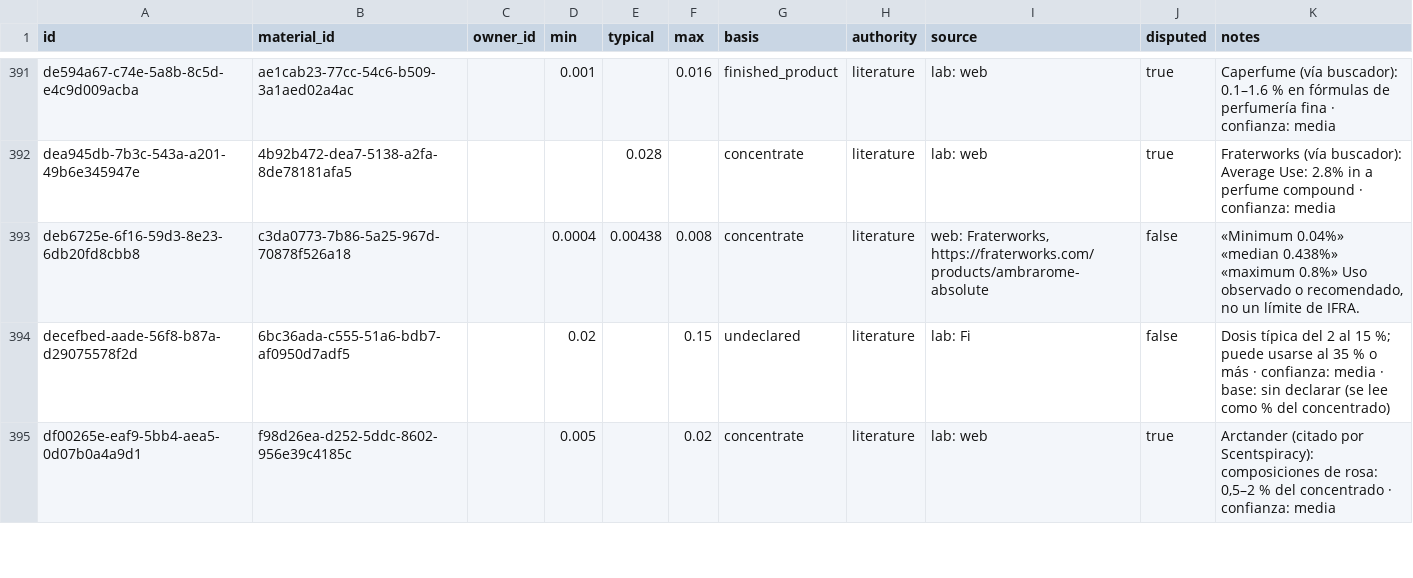
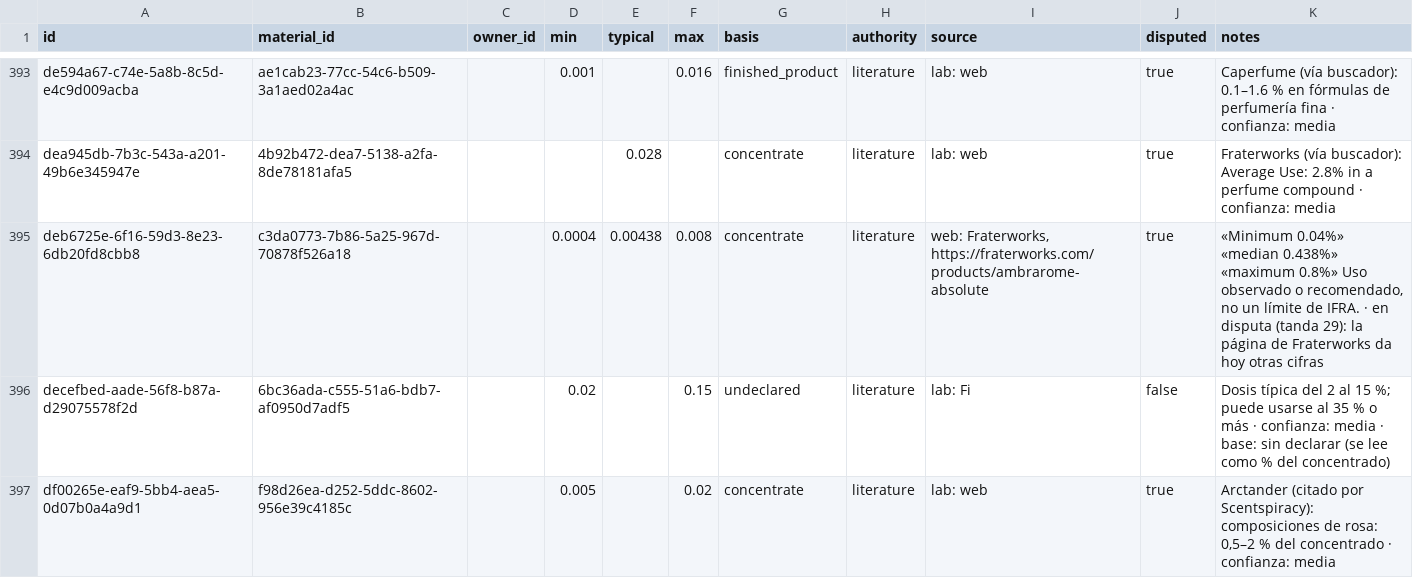
Before and after one commit to smortenax/perfumeria-app, a CSV file: v3/datos/material_doses.csv, drawn as a sheet; only a part is shown, gaps mark what is left out; the diff covers the shown part only.

```diff
--- a/v3/datos/material_doses.csv
+++ b/v3/datos/material_doses.csv
@@ -392,3 +394,3 @@ de594a67-c74e-5a8b-8c5d-e4c9d009acba,ae1cab23-77cc-54c6-b509-3a1aed02a4ac,,0.001
 dea945db-7b3c-543a-a201-49b6e345947e,4b92b472-dea7-5138-a2fa-8de78181afa5,,,0.028,,concentrate,literature,lab: web,true,Fraterworks (vía buscador): Average Use: 2.8% in a perfume compound · confianza: media
-deb6725e-6f16-59d3-8e23-6db20fd8cbb8,c3da0773-7b86-5a25-967d-70878f526a18,,0.0004,0.00438,0.008,concentrate,literature,"web: Fraterworks, https://fraterworks.com/products/ambrarome-absolute",false,"«Minimum 0.04%» «median 0.438%» «maximum 0.8%» Uso observado o recomendado, no un límite de IFRA."
+deb6725e-6f16-59d3-8e23-6db20fd8cbb8,c3da0773-7b86-5a25-967d-70878f526a18,,0.0004,0.00438,0.008,concentrate,literature,"web: Fraterworks, https://fraterworks.com/products/ambrarome-absolute",true,"«Minimum 0.04%» «median 0.438%» «maximum 0.8%» Uso observado o recomendado, no un límite de IFRA. · en disputa (tanda 29): la página de Fraterworks da hoy otras cifras"
 decefbed-aade-56f8-b87a-d29075578f2d,6bc36ada-c555-51a6-bdb7-af0950d7adf5,,0.02,,0.15,undeclared,literature,lab: Fi,false,Dosis típica del 2 al 15 %; puede usarse al 35 % o más · confianza: media · base: sin declarar (se lee como % del concentrado)
```
Also changed, not shown: 3 added rows and 2 edited cells elsewhere in this file, migracion-v3/tandas/aprobadas.csv, v3/datos/tandas.csv, 1 other file.
